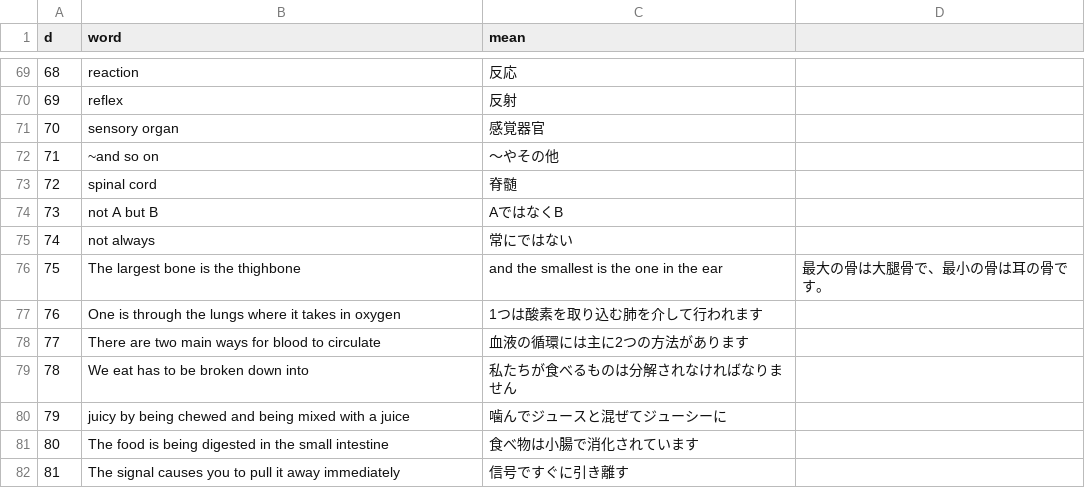
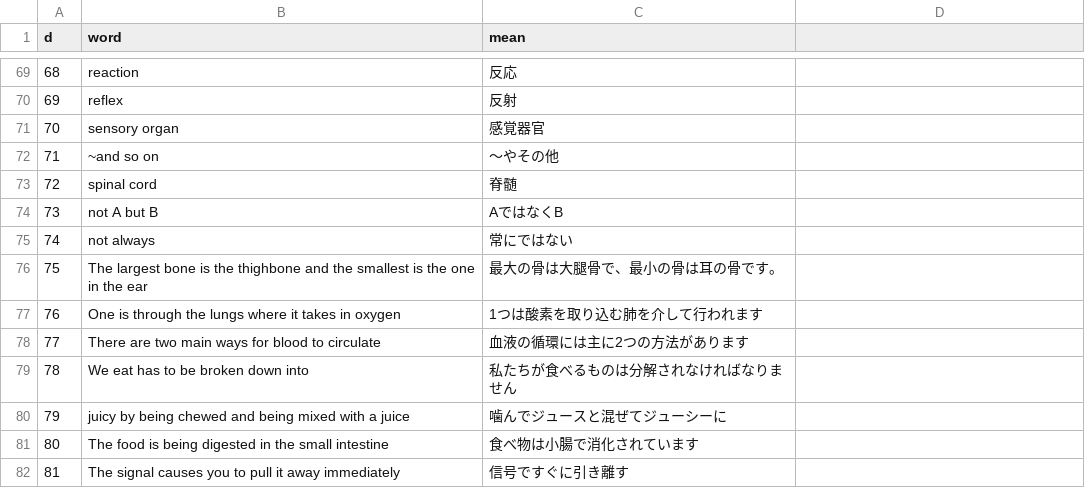
Before and after one commit to AZUMArin/practice, a CSV file: FSE5.csv, drawn as a sheet; only a part is shown, gaps mark what is left out.

Commit message:
Update FSE5.csv

```diff
--- a/FSE5.csv
+++ b/FSE5.csv
@@ -75,3 +75,3 @@ d,word,mean
 74,not always,常にではない
-75,The largest bone is the thighbone,and the smallest is the one in the ear,最大の骨は大腿骨で、最小の骨は耳の骨です。
+75,The largest bone is the thighbone and the smallest is the one in the ear,最大の骨は大腿骨で、最小の骨は耳の骨です。
 76,One is through the lungs where it takes in oxygen,1つは酸素を取り込む肺を介して行われます
```
